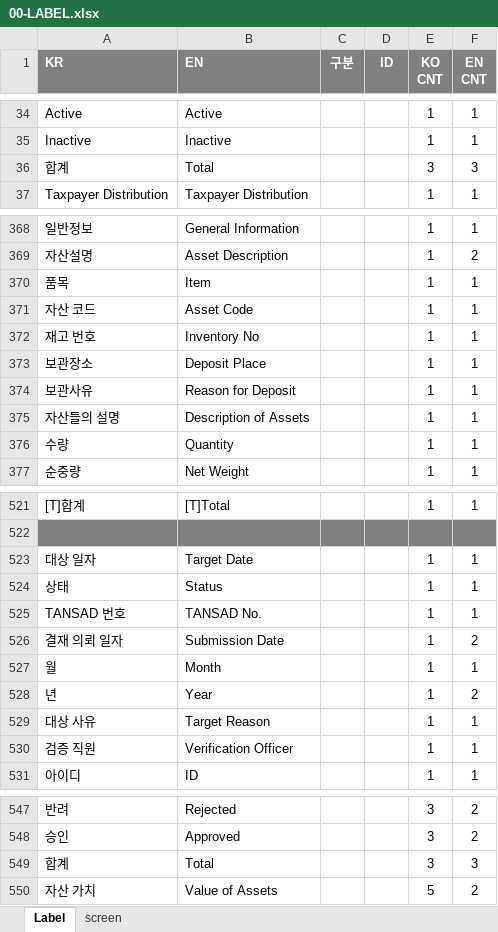
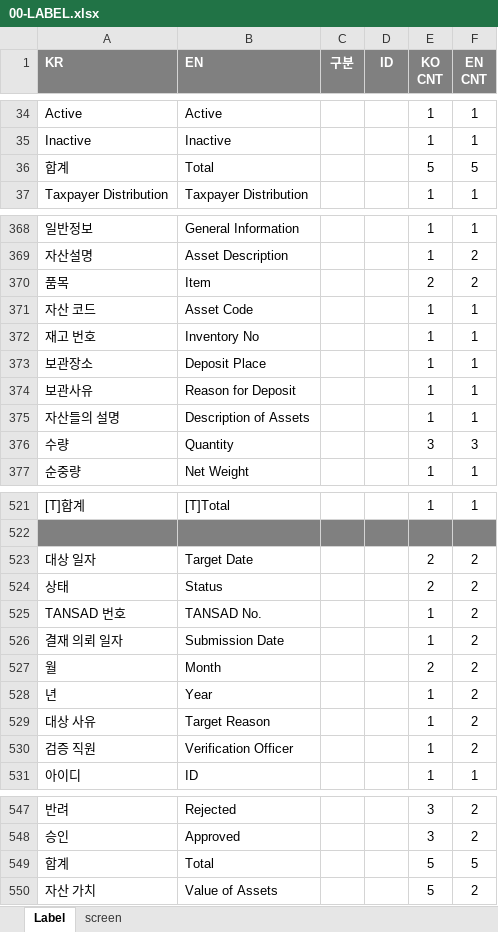
Before and after one commit to choidokyu/IDRAS_DMC_2ND_HTML, an Excel workbook: HTML-MAKER/00-LABEL.xlsx, sheet Label, drawn as a sheet; only a part is shown, gaps mark what is left out; values as stored, in another font and other column widths than the file's, no borders; the diff covers the shown part only; the diff names each change by its address in the sheet, - before the commit and + after, or states it on an @@ line.

```diff
--- a/HTML-MAKER/00-LABEL.xlsx (sheet Label)
+++ b/HTML-MAKER/00-LABEL.xlsx (sheet Label)
-E36 (KO CNT): 3
+E36 (KO CNT): 5
-F36 (EN CNT): 3
+F36 (EN CNT): 5
-E370 (KO CNT): 1
+E370 (KO CNT): 2
-F370 (EN CNT): 1
+F370 (EN CNT): 2
-E376 (KO CNT): 1
+E376 (KO CNT): 3
-F376 (EN CNT): 1
+F376 (EN CNT): 3
-E523:E524 (KO CNT): 1
+E523:E524 (KO CNT): 2
-F523:F525 (EN CNT): 1
+F523:F525 (EN CNT): 2
-E527 (KO CNT): 1
+E527 (KO CNT): 2
-F527 (EN CNT): 1
+F527 (EN CNT): 2
-F529:F530 (EN CNT): 1
+F529:F530 (EN CNT): 2
-E549 (KO CNT): 3
+E549 (KO CNT): 5
-F549 (EN CNT): 3
+F549 (EN CNT): 5
```
Also changed, not shown: 76 added rows and 7 edited cells elsewhere in this sheet, formulas that keep their value, HTML-MAKER/00-UI-DMC-MENU.xlsx, HTML-MAKER/03-UI-DMC-Sale of Charged Asset(Auction).xlsx, 20 other files.
